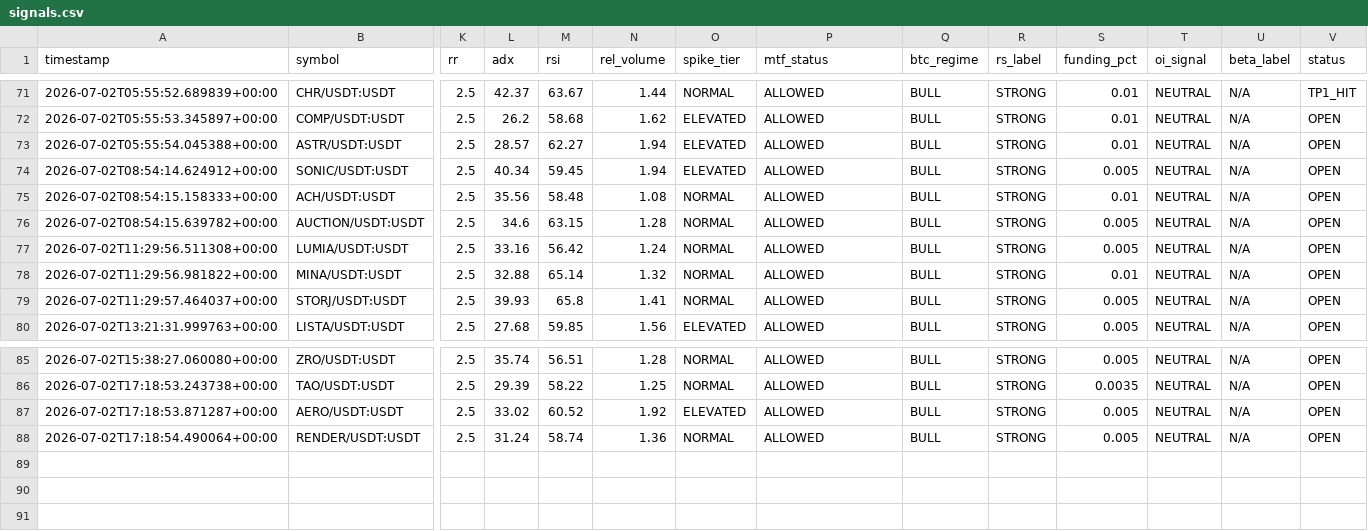
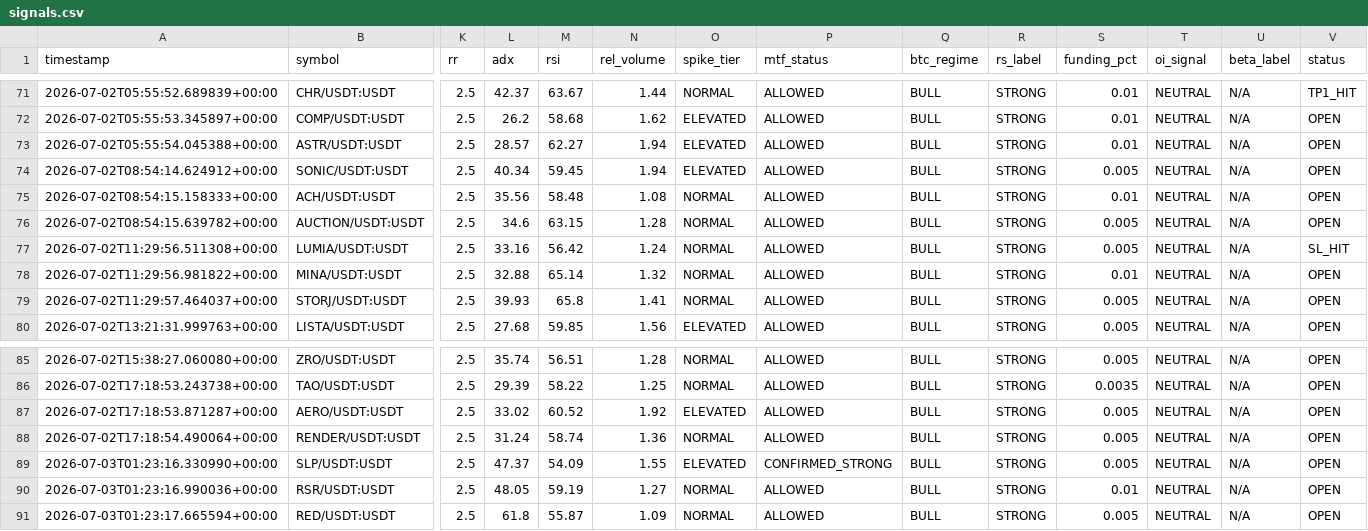
Before and after one commit to Mystgraider/ai-crypto-scan, a CSV file: storage/signals.csv, drawn as a sheet; only a part is shown, gaps mark what is left out; rows hold the shown columns only; the diff names each change by its address in the sheet, - before the commit and + after, or states it on an @@ line.

Commit message:
chore: update signals [skip ci]

```diff
--- a/storage/signals.csv
+++ b/storage/signals.csv
-V77 (status): OPEN
+V77 (status): SL_HIT
+row 89: 2026-07-03T01:23:16.330990+00:00 | SLP/USDT:USDT | 2.5 | 47.37 | 54.09 | 1.55 | ELEVATED | CONFIRMED_STRONG | BULL | STRONG | 0.005 | NEUTRAL | N/A | OPEN
+row 90: 2026-07-03T01:23:16.990036+00:00 | RSR/USDT:USDT | 2.5 | 48.05 | 59.19 | 1.27 | NORMAL | ALLOWED | BULL | STRONG | 0.01 | NEUTRAL | N/A | OPEN
+row 91: 2026-07-03T01:23:17.665594+00:00 | RED/USDT:USDT | 2.5 | 61.8 | 55.87 | 1.09 | NORMAL | ALLOWED | BULL | STRONG | 0.005 | NEUTRAL | N/A | OPEN
```
Also changed, not shown: 1 other file.
